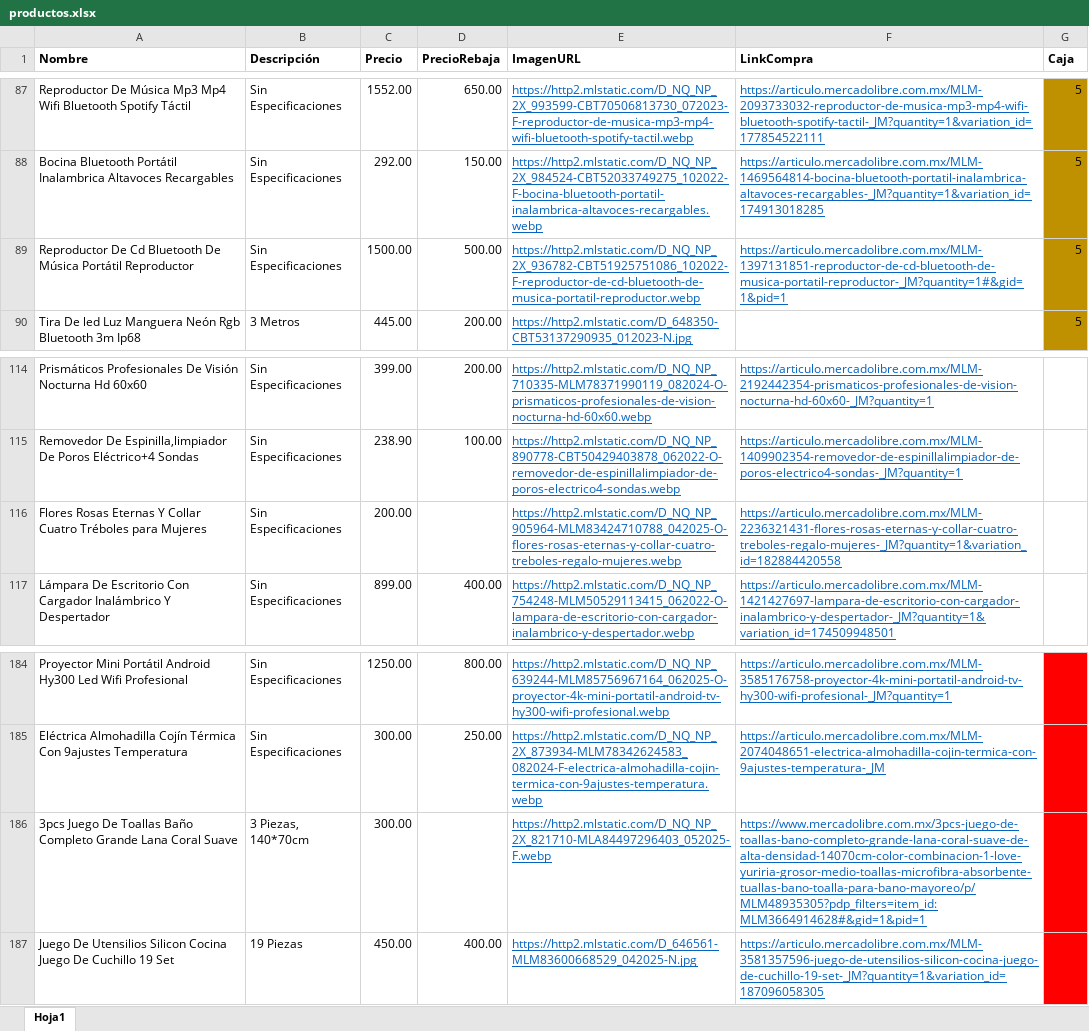
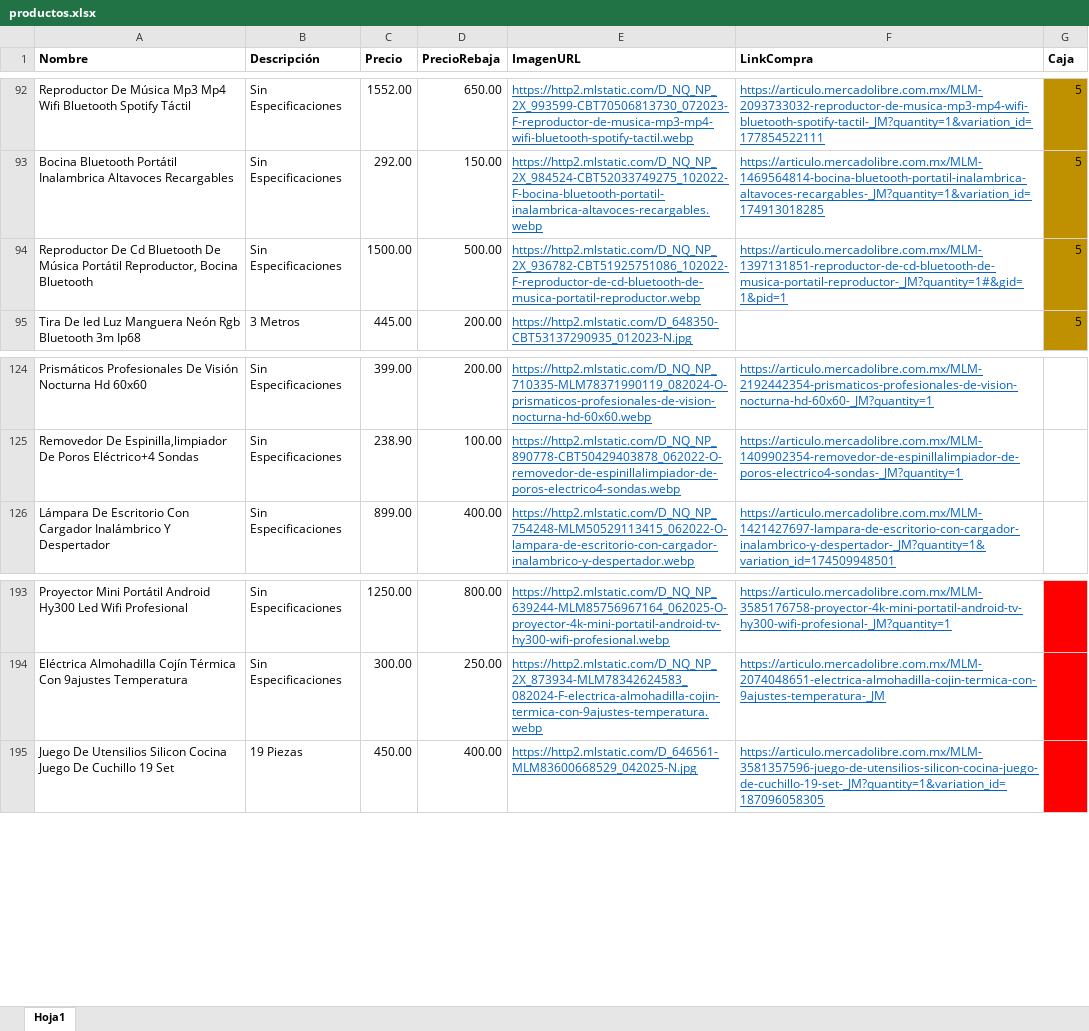
Before and after one commit to Panch17/Catalogo, an Excel workbook: productos.xlsx, sheet Hoja1, drawn as a sheet; only a part is shown, gaps mark what is left out; values as stored, in another font and other column widths than the file's, no borders; table styles not drawn; removed rows and columns are numbered as before the commit, all else as after; the diff covers the shown part only; the diff names each change by its address in the sheet, - before the commit and + after, or states it on an @@ line.

```diff
--- a/productos.xlsx (sheet Hoja1)
+++ b/productos.xlsx (sheet Hoja1)
-A94 (Nombre): …Música Portátil Reproductor
+A94 (Nombre): …Música Portátil Reproductor, Bocina Bluetooth
-row 116: Flores Rosas Eternas Y Collar Cuatro Tréboles para Mujeres | Sin Especificaciones | 200.00 |  | https://http2.mlstatic.com/D_NQ_NP_905964-MLM83424710788_042025-O-flores-rosas-eternas-y-collar-cuatro-treboles-regalo-mujeres.webp | https://articulo.mercadolibre.com.mx/MLM-2236321431-flores-rosas-eternas-y-collar-cuatro-treboles-regalo-mujeres-_JM?quantity=1&variation_id=182884420558
-row 186: 3pcs Juego De Toallas Baño Completo Grande Lana Coral Suave | 3 Piezas, 140*70cm | 300.00 |  | https://http2.mlstatic.com/D_NQ_NP_2X_821710-MLA84497296403_052025-F.webp | https://www.mercadolibre.com.mx/3pcs-juego-de-toallas-bano-completo-grande-lana-coral-suave-de-alta-densidad-14070cm-color-combinacion-1-love-yuriria-grosor-medio-toallas-microfibra-absorbente-tuallas-bano-toalla-para-bano-mayoreo/p/MLM48935305?pdp_filters=item_id:MLM3664914628#&gid=1&pid=1
```
Also changed, not shown: 14 added rows, 4 removed rows and 9 edited cells elsewhere in this sheet, 3 other files.
